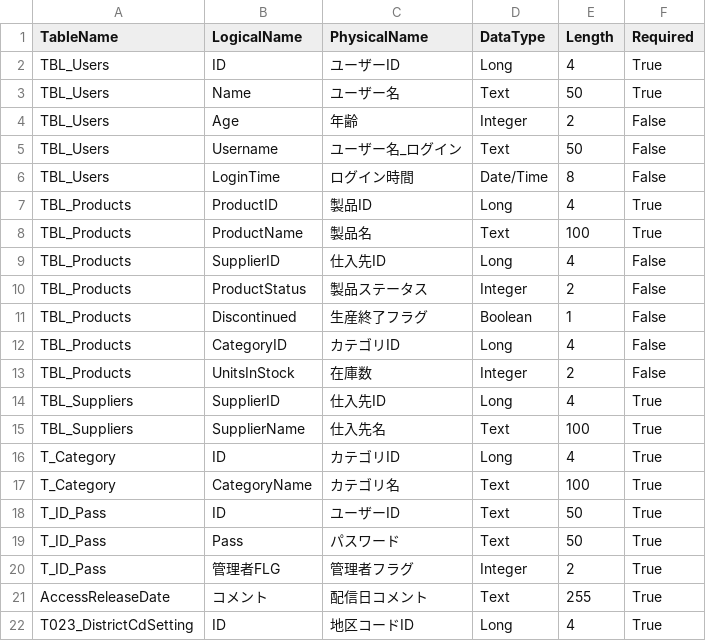
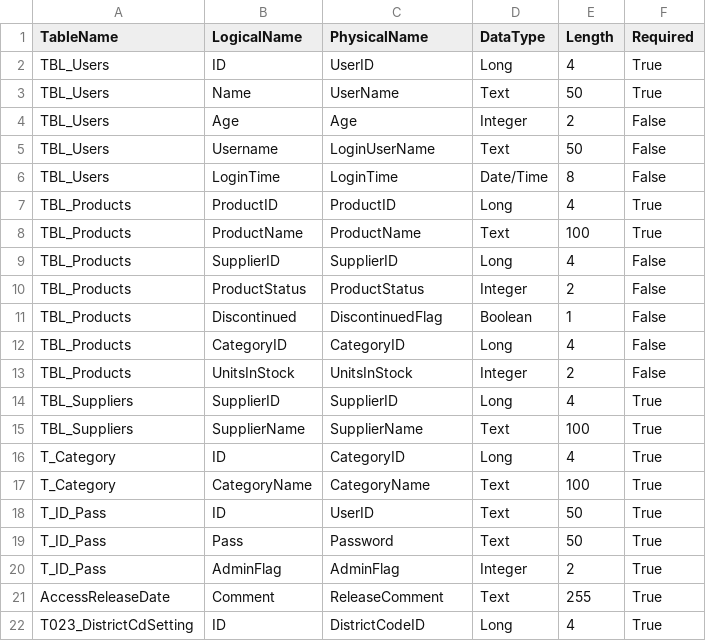
Before and after one commit to baoluong2900/vba-to-wpf-migration, a CSV file: src/vba/vba_source/Tables/AllColumns.csv, drawn as a sheet.

Commit message:
vba: update F_Login.frm, Common.bas, Q000_T_ID_PASS.sql, AllColumns.csv

```diff
--- a/src/vba/vba_source/Tables/AllColumns.csv
+++ b/src/vba/vba_source/Tables/AllColumns.csv
@@ -1,22 +1,22 @@
 TableName,LogicalName,PhysicalName,DataType,Length,Required
-TBL_Users,ID,ユーザーID,Long,4,True
-TBL_Users,Name,ユーザー名,Text,50,True
-TBL_Users,Age,年齢,Integer,2,False
-TBL_Users,Username,ユーザー名_ログイン,Text,50,False
-TBL_Users,LoginTime,ログイン時間,Date/Time,8,False
-TBL_Products,ProductID,製品ID,Long,4,True
-TBL_Products,ProductName,製品名,Text,100,True
-TBL_Products,SupplierID,仕入先ID,Long,4,False
-TBL_Products,ProductStatus,製品ステータス,Integer,2,False
-TBL_Products,Discontinued,生産終了フラグ,Boolean,1,False
-TBL_Products,CategoryID,カテゴリID,Long,4,False
-TBL_Products,UnitsInStock,在庫数,Integer,2,False
-TBL_Suppliers,SupplierID,仕入先ID,Long,4,True
-TBL_Suppliers,SupplierName,仕入先名,Text,100,True
-T_Category,ID,カテゴリID,Long,4,True
-T_Category,CategoryName,カテゴリ名,Text,100,True
-T_ID_Pass,ID,ユーザーID,Text,50,True
-T_ID_Pass,Pass,パスワード,Text,50,True
-T_ID_Pass,管理者FLG,管理者フラグ,Integer,2,True
-AccessReleaseDate,コメント,配信日コメント,Text,255,True
-T023_DistrictCdSetting,ID,地区コードID,Long,4,True
+TBL_Users,ID,UserID,Long,4,True
+TBL_Users,Name,UserName,Text,50,True
+TBL_Users,Age,Age,Integer,2,False
+TBL_Users,Username,LoginUserName,Text,50,False
+TBL_Users,LoginTime,LoginTime,Date/Time,8,False
+TBL_Products,ProductID,ProductID,Long,4,True
+TBL_Products,ProductName,ProductName,Text,100,True
+TBL_Products,SupplierID,SupplierID,Long,4,False
+TBL_Products,ProductStatus,ProductStatus,Integer,2,False
+TBL_Products,Discontinued,DiscontinuedFlag,Boolean,1,False
+TBL_Products,CategoryID,CategoryID,Long,4,False
+TBL_Products,UnitsInStock,UnitsInStock,Integer,2,False
+TBL_Suppliers,SupplierID,SupplierID,Long,4,True
+TBL_Suppliers,SupplierName,SupplierName,Text,100,True
+T_Category,ID,CategoryID,Long,4,True
+T_Category,CategoryName,CategoryName,Text,100,True
+T_ID_Pass,ID,UserID,Text,50,True
+T_ID_Pass,Pass,Password,Text,50,True
+T_ID_Pass,AdminFlag,AdminFlag,Integer,2,True
+AccessReleaseDate,Comment,ReleaseComment,Text,255,True
+T023_DistrictCdSetting,ID,DistrictCodeID,Long,4,True
```
Also changed, not shown: 3 other files.
